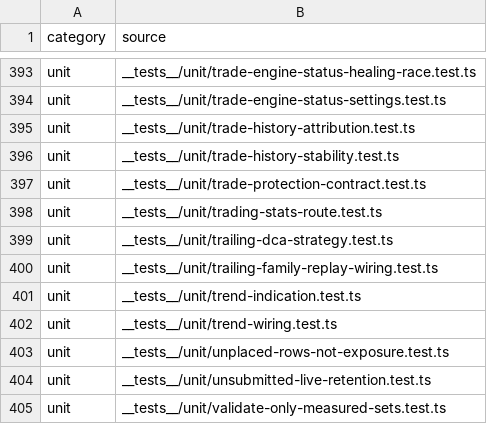
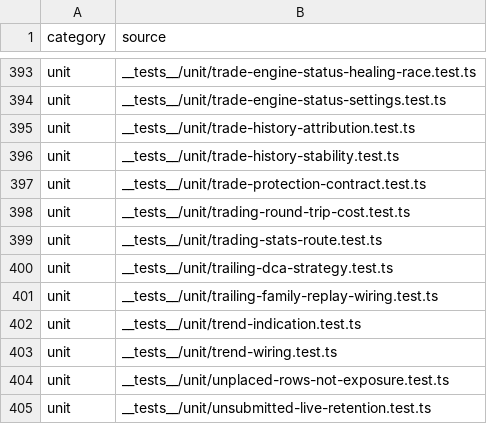
Before and after one commit to mxssnx-creator/CTS-K-N, a TSV file: docs/recreation/manifests/tests-and-verifiers.tsv, drawn as a sheet; only a part is shown, gaps mark what is left out; the shorter side is filled out with more unchanged rows; the diff names each change by its address in the sheet, - before the commit and + after, or states it on an @@ line.

```diff
--- a/docs/recreation/manifests/tests-and-verifiers.tsv
+++ b/docs/recreation/manifests/tests-and-verifiers.tsv
+row 398: unit | __tests__/unit/trading-round-trip-cost.test.ts
```
Also changed, not shown: docs/recreation/manifests/project-files.tsv, 6 other files.
